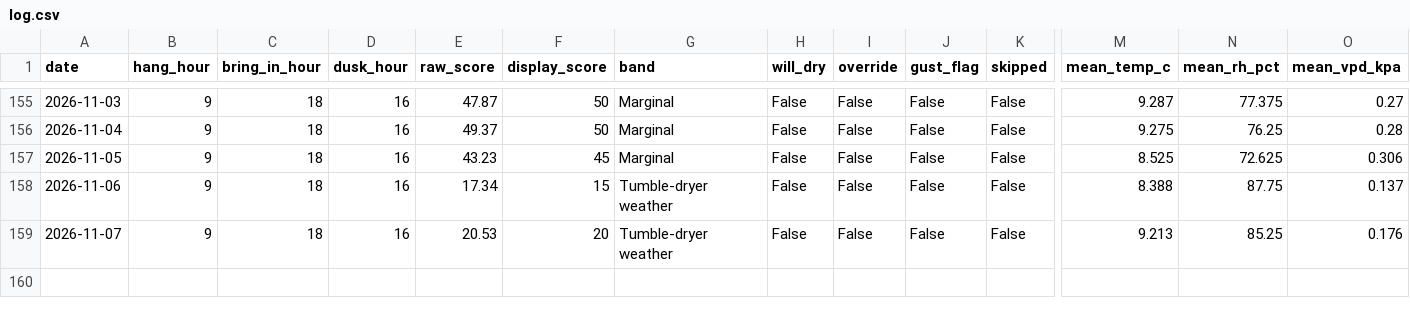
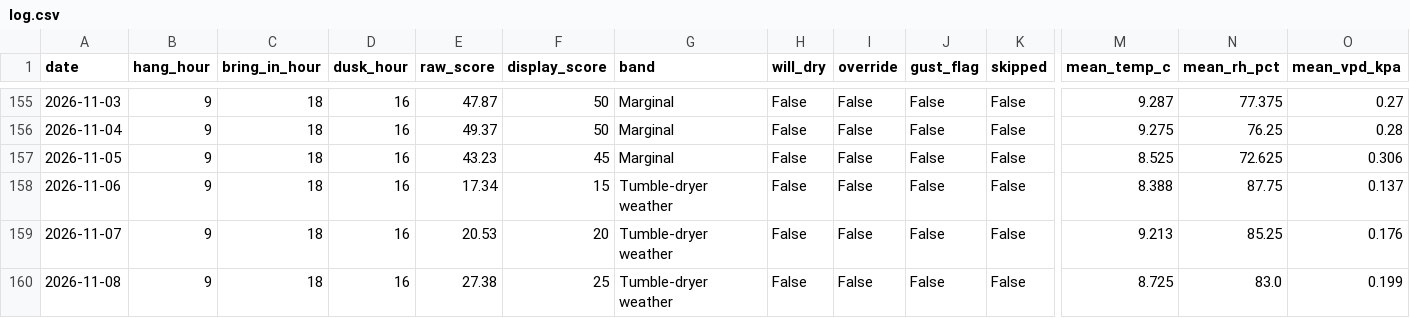
Before and after one commit to jimwarrilow-max/Peg, a CSV file: log.csv, drawn as a sheet; only a part is shown, gaps mark what is left out; rows hold the shown columns only; the diff names each change by its address in the sheet, - before the commit and + after, or states it on an @@ line.

```diff
--- a/log.csv
+++ b/log.csv
+row 160: 2026-11-08 | 9 | 18 | 16 | 27.38 | 25 | Tumble-dryer weather | False | False | False | False | 8.725 | 83.0 | 0.199
```
